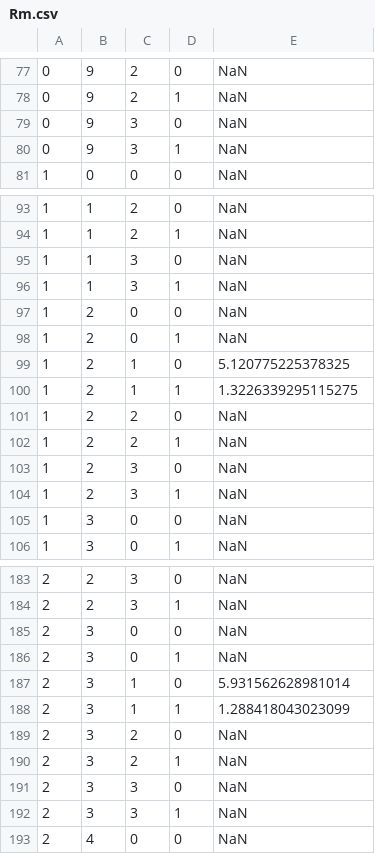
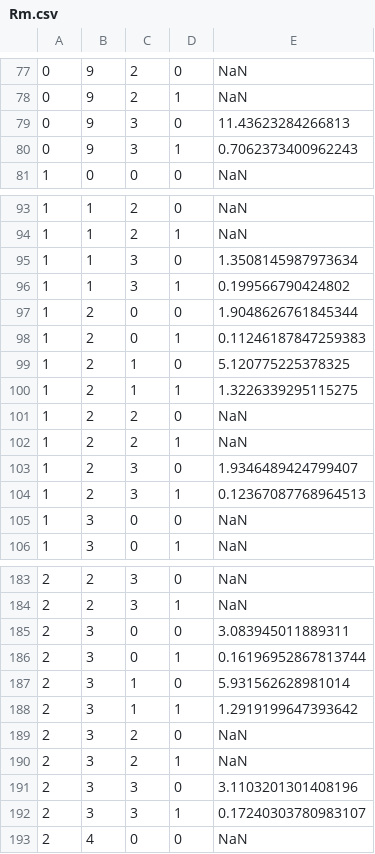
Before and after one commit to ninja-lab/Resonators, a CSV file: data/Rm.csv, drawn as a sheet; only a part is shown, gaps mark what is left out; the diff covers the shown part only.

```diff
--- a/data/Rm.csv
+++ b/data/Rm.csv
@@ -78,4 +78,4 @@
 0,9,2,1,NaN
-0,9,3,0,NaN
-0,9,3,1,NaN
+0,9,3,0,11.43623284266813
+0,9,3,1,0.7062373400962243
 1,0,0,0,NaN
@@ -94,6 +94,6 @@
 1,1,2,1,NaN
-1,1,3,0,NaN
-1,1,3,1,NaN
-1,2,0,0,NaN
-1,2,0,1,NaN
+1,1,3,0,1.3508145987973634
+1,1,3,1,0.199566790424802
+1,2,0,0,1.9048626761845344
+1,2,0,1,0.11246187847259383
 1,2,1,0,5.120775225378325
@@ -102,4 +102,4 @@
 1,2,2,1,NaN
-1,2,3,0,NaN
-1,2,3,1,NaN
+1,2,3,0,1.9346489424799407
+1,2,3,1,0.12367087768964513
 1,3,0,0,NaN
@@ -184,10 +184,10 @@
 2,2,3,1,NaN
-2,3,0,0,NaN
-2,3,0,1,NaN
+2,3,0,0,3.083945011889311
+2,3,0,1,0.16196952867813744
 2,3,1,0,5.931562628981014
-2,3,1,1,1.288418043023099
+2,3,1,1,1.2919199647393642
 2,3,2,0,NaN
 2,3,2,1,NaN
-2,3,3,0,NaN
-2,3,3,1,NaN
+2,3,3,0,3.1103201301408196
+2,3,3,1,0.17240303780983107
 2,4,0,0,NaN
```
Also changed, not shown: 50 edited cells elsewhere in this file, data/Cm.csv, data/Lm.csv, 17 other files.
